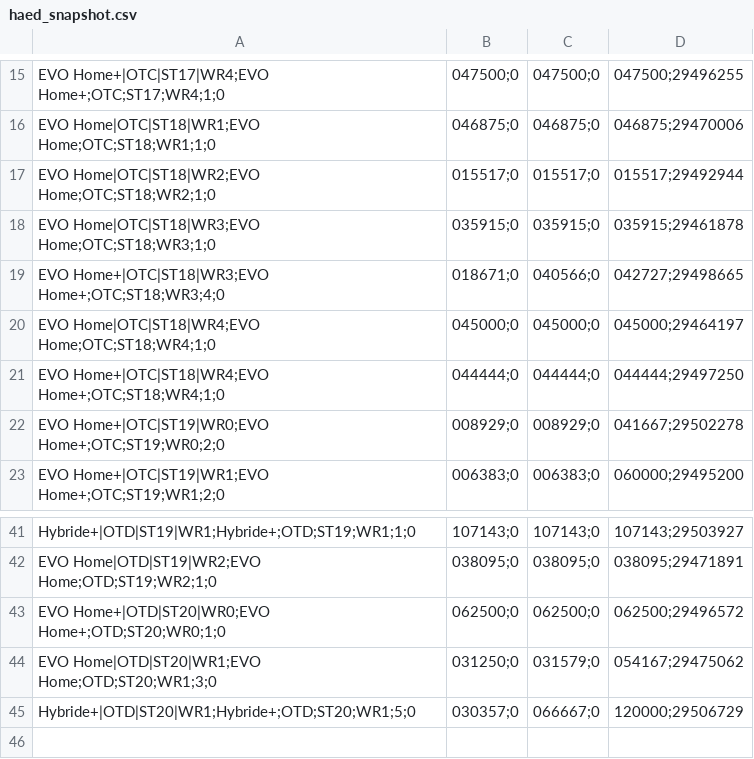
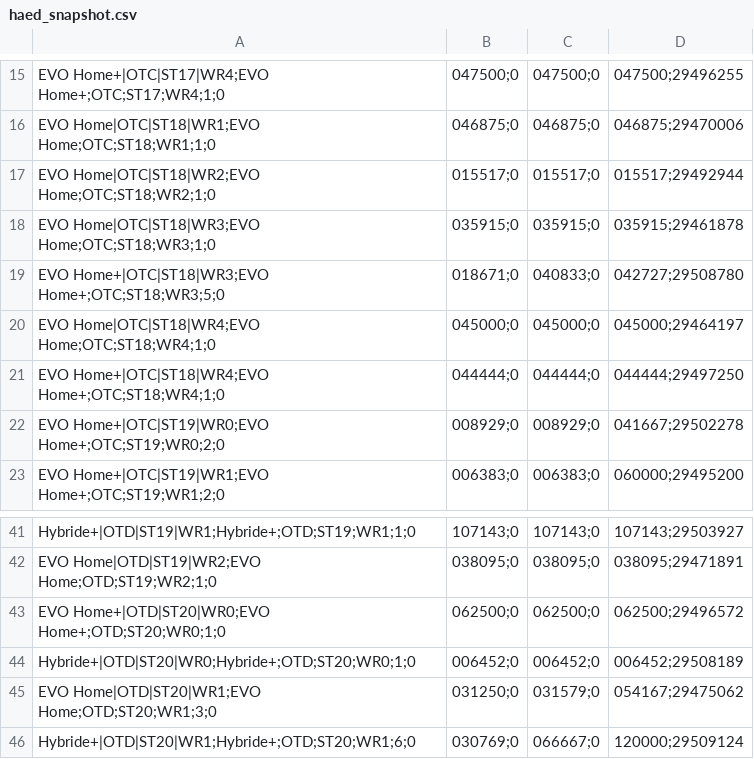
Before and after one commit to Jovanand/SHE-Learning-Uploads, a CSV file: haed_snapshot.csv, drawn as a sheet; only a part is shown, gaps mark what is left out.

Commit message:
CSV snapshot @ 2026-02-09T07:23:59.913Z

```diff
--- a/haed_snapshot.csv
+++ b/haed_snapshot.csv
@@ -18,3 +18,3 @@ EVO Home|OTC|ST18|WR2;EVO Home;OTC;ST18;WR2;1;0,015517;0,015517;0,015517;2949294
 EVO Home|OTC|ST18|WR3;EVO Home;OTC;ST18;WR3;1;0,035915;0,035915;0,035915;29461878
-EVO Home+|OTC|ST18|WR3;EVO Home+;OTC;ST18;WR3;4;0,018671;0,040566;0,042727;29498665
+EVO Home+|OTC|ST18|WR3;EVO Home+;OTC;ST18;WR3;5;0,018671;0,040833;0,042727;29508780
 EVO Home|OTC|ST18|WR4;EVO Home;OTC;ST18;WR4;1;0,045000;0,045000;0,045000;29464197
@@ -43,3 +43,4 @@ EVO Home|OTD|ST19|WR2;EVO Home;OTD;ST19;WR2;1;0,038095;0,038095;0,038095;2947189
 EVO Home+|OTD|ST20|WR0;EVO Home+;OTD;ST20;WR0;1;0,062500;0,062500;0,062500;29496572
+Hybride+|OTD|ST20|WR0;Hybride+;OTD;ST20;WR0;1;0,006452;0,006452;0,006452;29508189
 EVO Home|OTD|ST20|WR1;EVO Home;OTD;ST20;WR1;3;0,031250;0,031579;0,054167;29475062
-Hybride+|OTD|ST20|WR1;Hybride+;OTD;ST20;WR1;5;0,030357;0,066667;0,120000;29506729
+Hybride+|OTD|ST20|WR1;Hybride+;OTD;ST20;WR1;6;0,030769;0,066667;0,120000;29509124
```
